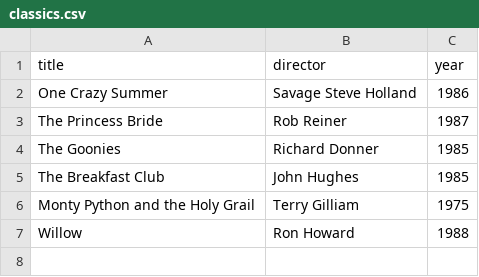
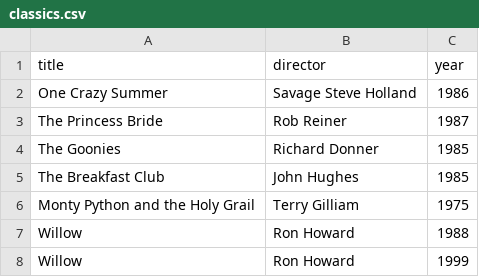
Before and after one commit to guillermoriv/webflyx, a CSV file: classics.csv, drawn as a sheet.

Commit message:
K: Merge commit

```diff
--- a/classics.csv
+++ b/classics.csv
@@ -7 +7,2 @@ Monty Python and the Holy Grail, Terry Gilliam, 1975
 Willow, Ron Howard, 1988
+Willow, Ron Howard, 1999
```
